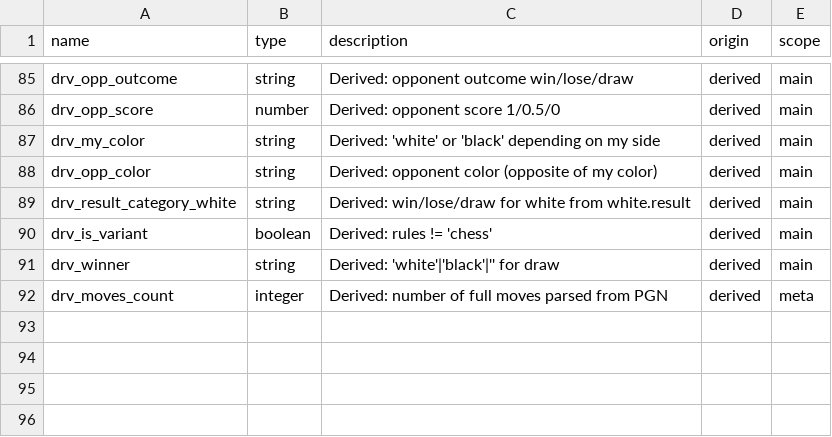
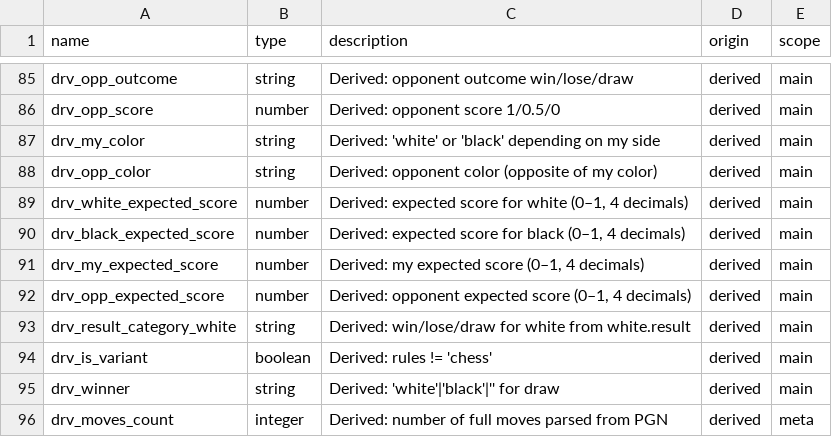
Before and after one commit to istreep-14/0927, a CSV file: samples/chess-com/game-fields.csv, drawn as a sheet; only a part is shown, gaps mark what is left out; the diff names each change by its address in the sheet, - before the commit and + after, or states it on an @@ line.

```diff
--- a/samples/chess-com/game-fields.csv
+++ b/samples/chess-com/game-fields.csv
+row 89: drv_white_expected_score | number | Derived: expected score for white (0–1, 4 decimals) | derived | main
+row 90: drv_black_expected_score | number | Derived: expected score for black (0–1, 4 decimals) | derived | main
+row 91: drv_my_expected_score | number | Derived: my expected score (0–1, 4 decimals) | derived | main
+row 92: drv_opp_expected_score | number | Derived: opponent expected score (0–1, 4 decimals) | derived | main
```
Also changed, not shown: samples/chess-com/ians141_2025-07.csv, samples/chess-com/ians141_2025-08.csv, 5 other files.
